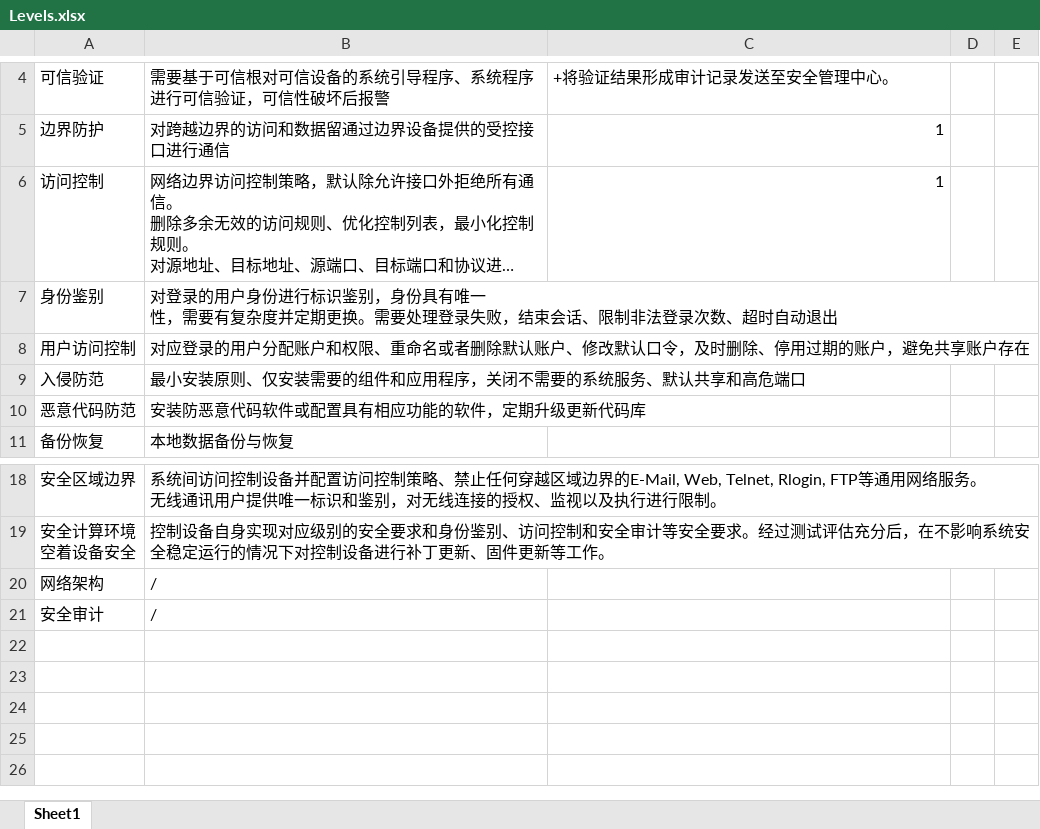
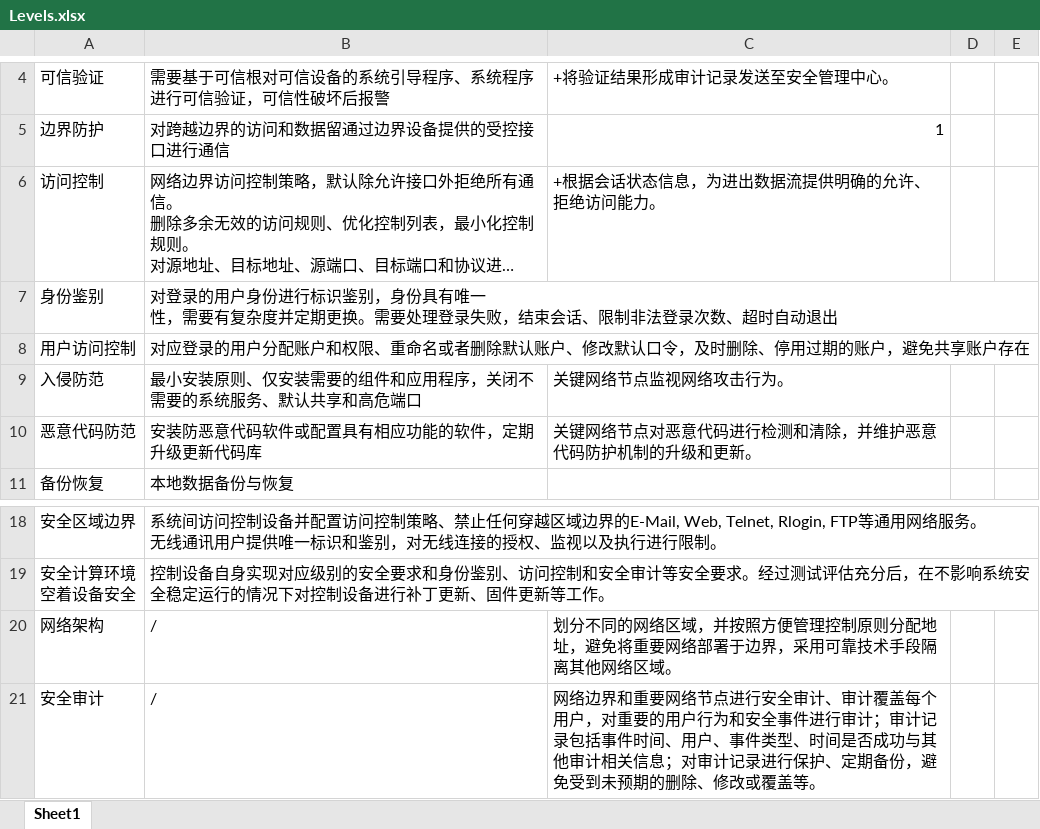
Before and after one commit to EternallyAscend/Security-Tool, an Excel workbook: Notes/Levels.xlsx, sheet Sheet1, drawn as a sheet; only a part is shown, gaps mark what is left out; long unchanged cells end in …; values as stored, in another font and other column widths than the file's, no borders; the diff names each change by its address in the sheet, - before the commit and + after, or states it on an @@ line.

Commit message:
Append some level 2 notes.

```diff
--- a/Notes/Levels.xlsx (sheet Sheet1)
+++ b/Notes/Levels.xlsx (sheet Sheet1)
-C6: 1
+C6: +根据会话状态信息，为进出数据流提供明确的允许、拒绝访问能力。
-C9: (empty)
+C9: 关键网络节点监视网络攻击行为。
-C10: (empty)
+C10: 关键网络节点对恶意代码进行检测和清除，并维护恶意代码防护机制的升级和更新。
-C20: (empty)
+C20: 划分不同的网络区域，并按照方便管理控制原则分配地址，避免将重要网络部署于边界，采用可靠技术手段隔离其他网络区域。
-C21: (empty)
+C21: 网络边界和重要网络节点进行安全审计、审计覆盖每个用户，对重要的用户行为和安全事件进行审计；审计记录包括事件时间、用户、事件类型、时间是否成功与其他审计相关信息；对审计记录进行保护、定期备份，避免受到未预期的删除、修改或覆盖等。
```
Also changed, not shown: 1 other file.
